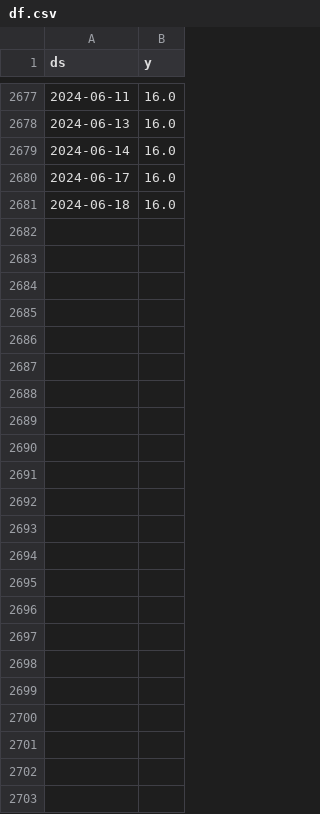
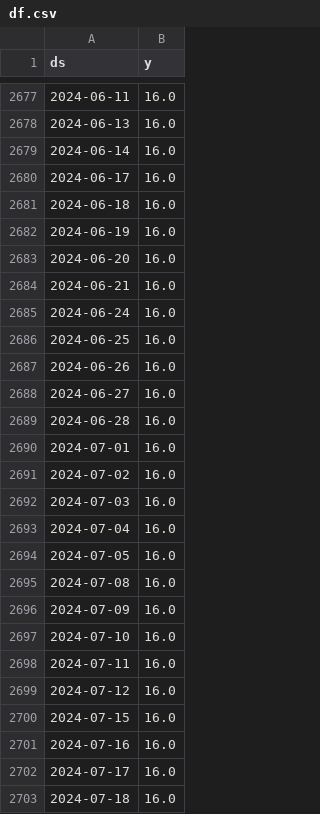
Before and after one commit to myxa95/01_Prediction_of_the_key_rate_in_the_Russian_Federation, a CSV file: data/df.csv, drawn as a sheet; only a part is shown, gaps mark what is left out; the diff covers the shown part only; the diff names each change by its address in the sheet, - before the commit and + after, or states it on an @@ line.

```diff
--- a/data/df.csv
+++ b/data/df.csv
+row 2682: 2024-06-19 | 16.0
+row 2683: 2024-06-20 | 16.0
+row 2684: 2024-06-21 | 16.0
+row 2685: 2024-06-24 | 16.0
+row 2686: 2024-06-25 | 16.0
+row 2687: 2024-06-26 | 16.0
+row 2688: 2024-06-27 | 16.0
+row 2689: 2024-06-28 | 16.0
+row 2690: 2024-07-01 | 16.0
+row 2691: 2024-07-02 | 16.0
+row 2692: 2024-07-03 | 16.0
+row 2693: 2024-07-04 | 16.0
+row 2694: 2024-07-05 | 16.0
+row 2695: 2024-07-08 | 16.0
+row 2696: 2024-07-09 | 16.0
+row 2697: 2024-07-10 | 16.0
+row 2698: 2024-07-11 | 16.0
+row 2699: 2024-07-12 | 16.0
+row 2700: 2024-07-15 | 16.0
+row 2701: 2024-07-16 | 16.0
+row 2702: 2024-07-17 | 16.0
+row 2703: 2024-07-18 | 16.0
```
Also changed, not shown: 11 edited cells elsewhere in this file, data/df_test.csv, data/df_train.csv, 27 other files.
